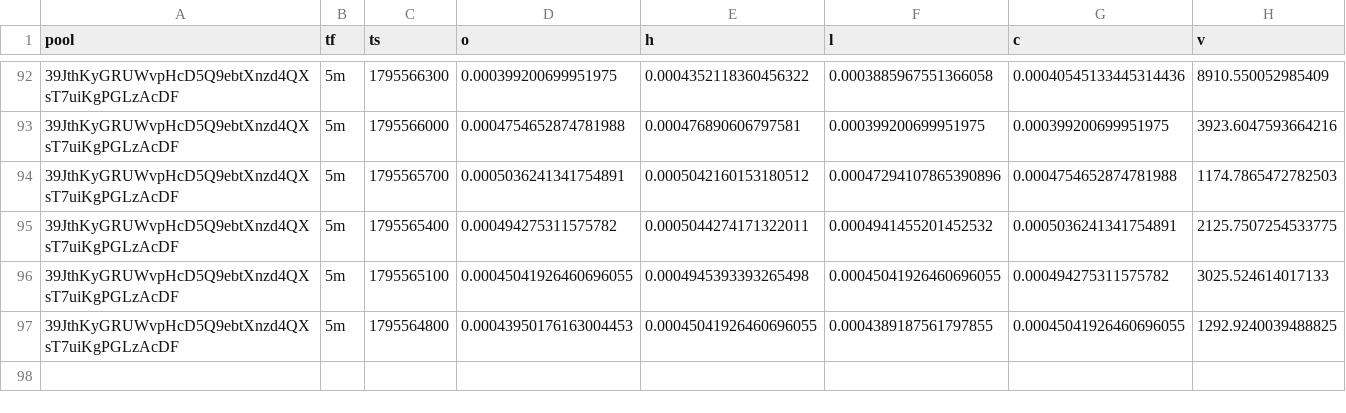
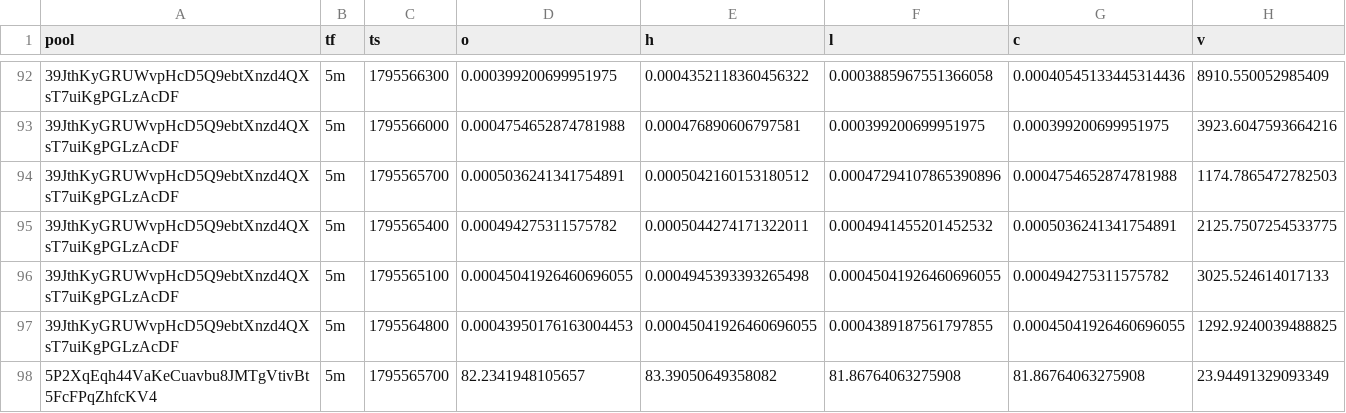
Before and after one commit to davidbobholz-stack/young-coin-collector., a CSV file: shards/2026-11-25/ohlcv.csv, drawn as a sheet; only a part is shown, gaps mark what is left out; the diff names each change by its address in the sheet, - before the commit and + after, or states it on an @@ line.

```diff
--- a/shards/2026-11-25/ohlcv.csv
+++ b/shards/2026-11-25/ohlcv.csv
+row 98: 5P2XqEqh44VaKeCuavbu8JMTgVtivBt5FcFPqZhfcKV4 | 5m | 1795565700 | 82.2341948105657 | 83.39050649358082 | 81.86764063275908 | 81.86764063275908 | 23.94491329093349
```
Also changed, not shown: shards/2026-11-22/ohlcv.csv, 13 other files.
